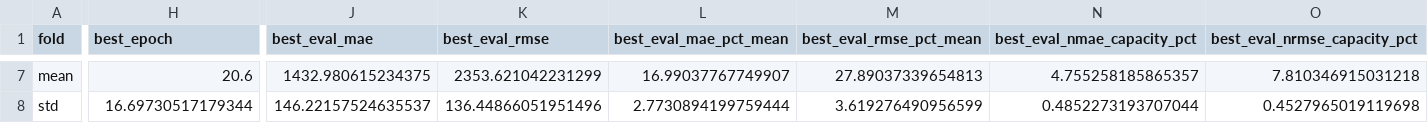
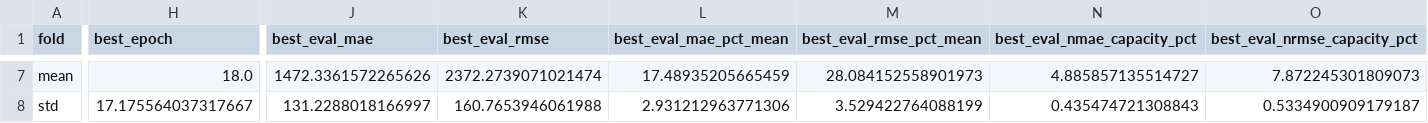
Before and after one commit to javiermq/PV-Img-Sion, a TSV file: cv5_temporal_scene_metrics_lstm_tabular_same_samples_as_multimodal_no_autoreg.tsv, drawn as a sheet; only a part is shown, gaps mark what is left out; the diff covers the shown part only; the diff names each change by its address in the sheet, - before the commit and + after, or states it on an @@ line.

```diff
--- a/cv5_temporal_scene_metrics_lstm_tabular_same_samples_as_multimodal_no_autoreg.tsv
+++ b/cv5_temporal_scene_metrics_lstm_tabular_same_samples_as_multimodal_no_autoreg.tsv
-H7 (best_epoch): 20.6
+H7 (best_epoch): 18.0
-J7 (best_eval_mae): 1432.980615234375
+J7 (best_eval_mae): 1472.3361572265626
-K7 (best_eval_rmse): 2353.621042231299
+K7 (best_eval_rmse): 2372.2739071021474
-L7 (best_eval_mae_pct_mean): 16.99037767749907
+L7 (best_eval_mae_pct_mean): 17.48935205665459
-M7 (best_eval_rmse_pct_mean): 27.89037339654813
+M7 (best_eval_rmse_pct_mean): 28.084152558901973
-N7 (best_eval_nmae_capacity_pct): 4.755258185865357
+N7 (best_eval_nmae_capacity_pct): 4.885857135514727
-O7 (best_eval_nrmse_capacity_pct): 7.810346915031218
+O7 (best_eval_nrmse_capacity_pct): 7.872245301809073
-H8 (best_epoch): 16.69730517179344
+H8 (best_epoch): 17.175564037317667
-J8 (best_eval_mae): 146.22157524635537
+J8 (best_eval_mae): 131.2288018166997
-K8 (best_eval_rmse): 136.44866051951496
+K8 (best_eval_rmse): 160.7653946061988
-L8 (best_eval_mae_pct_mean): 2.7730894199759444
+L8 (best_eval_mae_pct_mean): 2.931212963771306
-M8 (best_eval_rmse_pct_mean): 3.619276490956599
+M8 (best_eval_rmse_pct_mean): 3.529422764088199
-N8 (best_eval_nmae_capacity_pct): 0.4852273193707044
+N8 (best_eval_nmae_capacity_pct): 0.435474721308843
-O8 (best_eval_nrmse_capacity_pct): 0.4527965019119698
+O8 (best_eval_nrmse_capacity_pct): 0.5334900909179187
```
Also changed, not shown: 66 edited cells elsewhere in this file, fold_01_eval_predictions_lstm_tabular_same_samples_as_multimodal_no_autoreg.tsv, fold_02_eval_predictions_lstm_tabular_same_samples_as_multimodal_no_autoreg.tsv, 14 other files.
